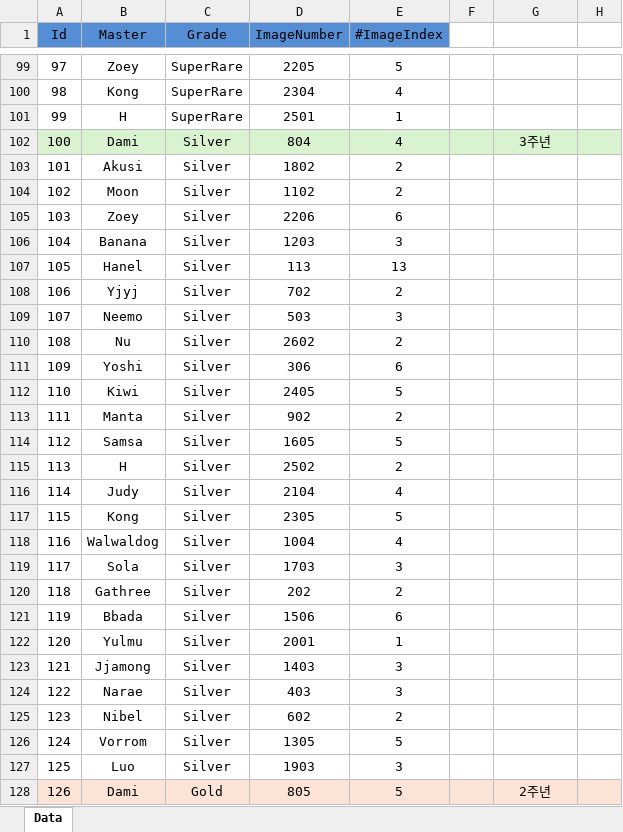
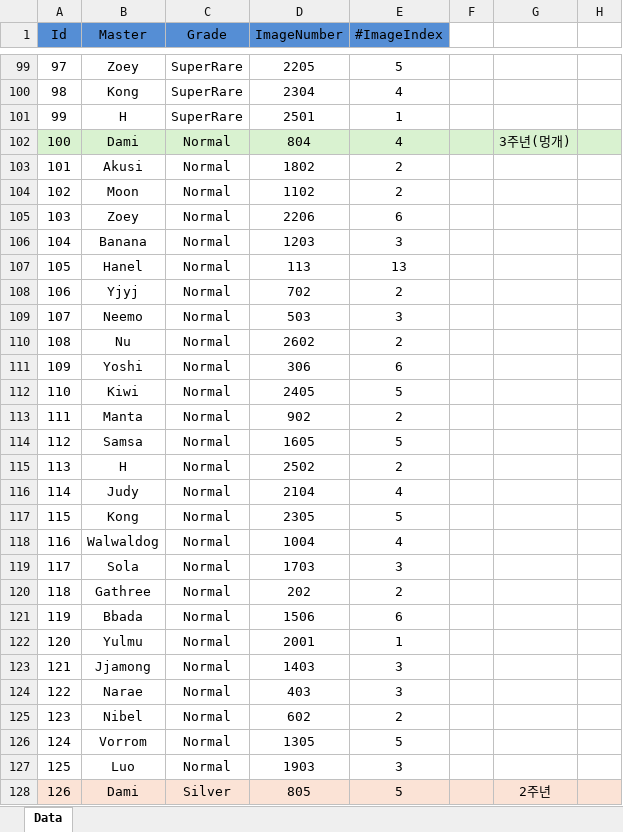
Before and after one commit to Hanel99/YMAMinigame, an Excel workbook: Assets/AddressableResource/Data/Excels/CardData.xlsx, sheet Data, drawn as a sheet; only a part is shown, gaps mark what is left out; values as stored, in another font and other column widths than the file's, no borders; conditional formats not drawn; the diff covers the shown part only; the diff names each change by its address in the sheet, - before the commit and + after, or states it on an @@ line.

```diff
--- a/Assets/AddressableResource/Data/Excels/CardData.xlsx (sheet Data)
+++ b/Assets/AddressableResource/Data/Excels/CardData.xlsx (sheet Data)
-C102:C127 (Grade): Silver
+C102:C127 (Grade): Normal
-G102: 3주년
+G102: 3주년(멍개)
-C128 (Grade): Gold
+C128 (Grade): Silver
```
Also changed, not shown: 31 edited cells elsewhere in this sheet, 2 other files.
